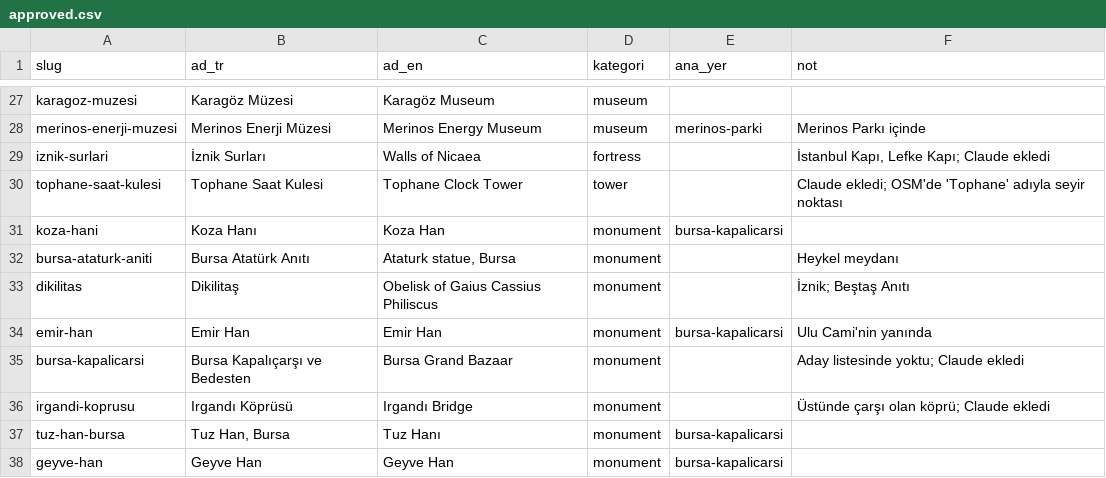
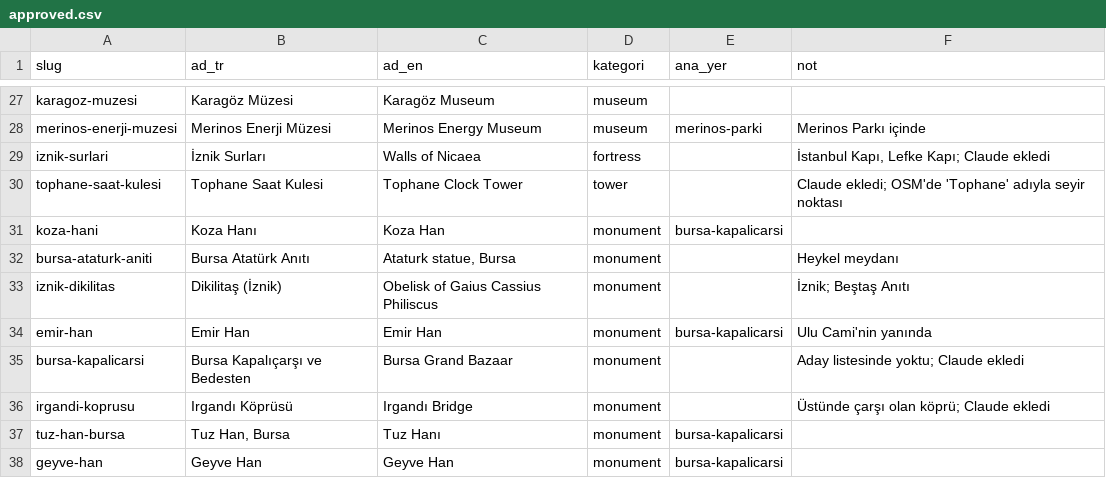
Before and after one commit to ShadowStorm751/Gezi-App, a CSV file: data-pipeline/results/bursa/approved.csv, drawn as a sheet; only a part is shown, gaps mark what is left out.

```diff
--- a/data-pipeline/results/bursa/approved.csv
+++ b/data-pipeline/results/bursa/approved.csv
@@ -32,3 +32,3 @@ koza-hani,Koza Hanı,Koza Han,monument,bursa-kapalicarsi,
 bursa-ataturk-aniti,Bursa Atatürk Anıtı,"Ataturk statue, Bursa",monument,,Heykel meydanı
-dikilitas,Dikilitaş,Obelisk of Gaius Cassius Philiscus,monument,,İznik; Beştaş Anıtı
+iznik-dikilitas,Dikilitaş (İznik),Obelisk of Gaius Cassius Philiscus,monument,,İznik; Beştaş Anıtı
 emir-han,Emir Han,Emir Han,monument,bursa-kapalicarsi,Ulu Cami'nin yanında
```
Also changed, not shown: 8 other files.
